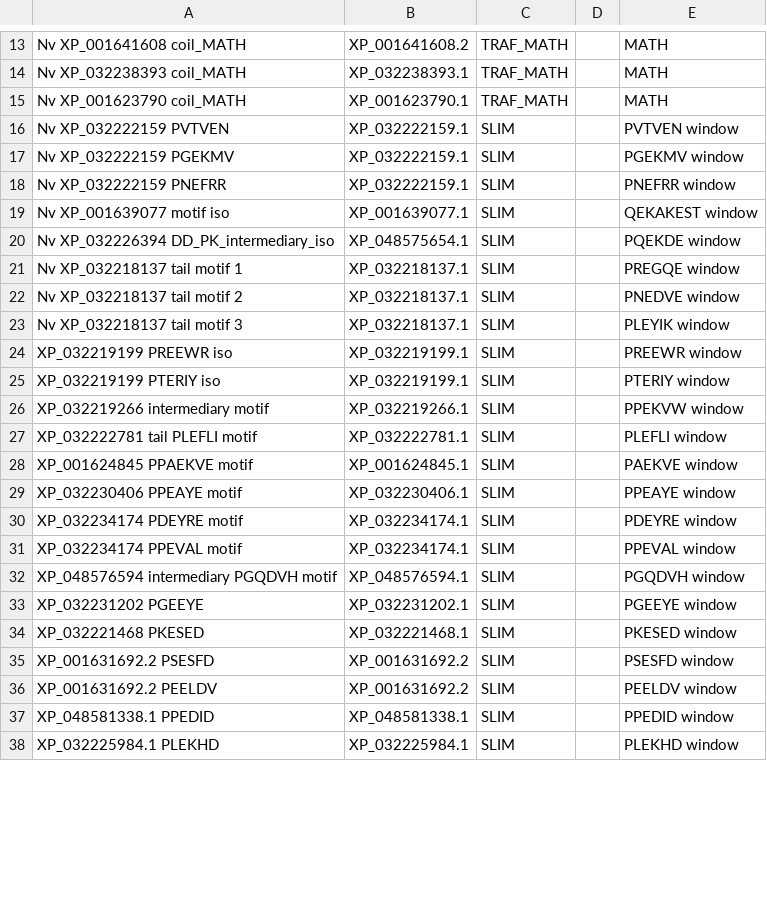
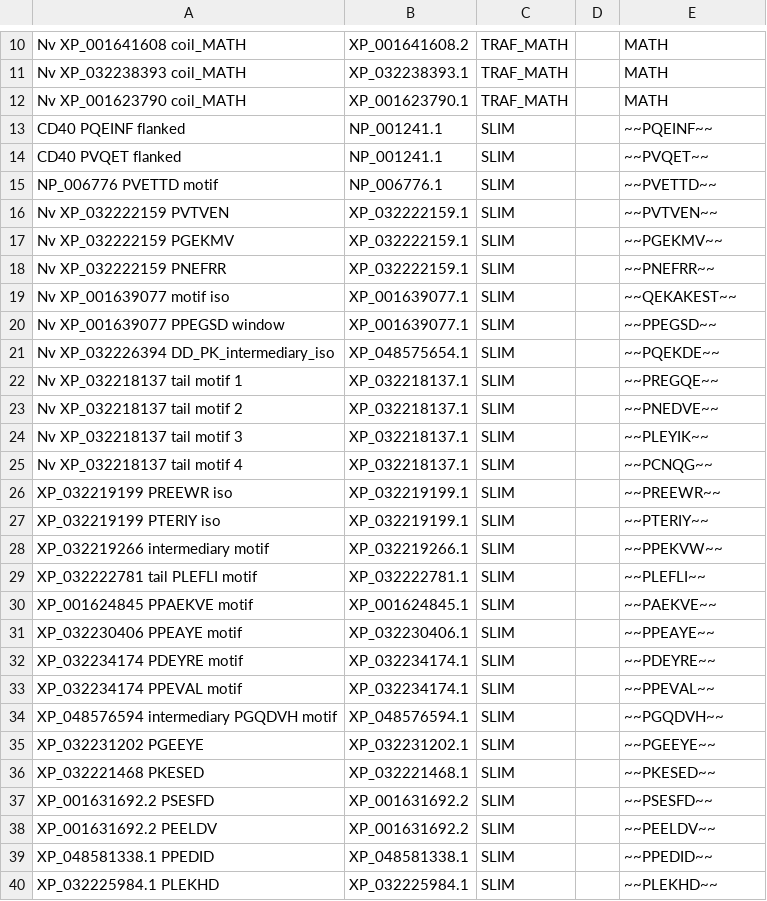
Before and after one commit to benjiec/tangle-coral, a TSV file: notes/interactome/sequence_traf_slim.tsv, drawn as a sheet; only a part is shown, gaps mark what is left out; the diff covers the shown part only.

```diff
--- a/notes/interactome/sequence_traf_slim.tsv
+++ b/notes/interactome/sequence_traf_slim.tsv
@@ -15,24 +12,29 @@ Nv XP_032238393 coil_MATH	XP_032238393.1	TRAF_MATH		MATH
 Nv XP_001623790 coil_MATH	XP_001623790.1	TRAF_MATH		MATH
-Nv XP_032222159 PVTVEN	XP_032222159.1	SLIM		PVTVEN window
-Nv XP_032222159 PGEKMV	XP_032222159.1	SLIM		PGEKMV window
-Nv XP_032222159 PNEFRR	XP_032222159.1	SLIM		PNEFRR window
-Nv XP_001639077 motif iso	XP_001639077.1	SLIM		QEKAKEST window
-Nv XP_032226394 DD_PK_intermediary_iso	XP_048575654.1	SLIM		PQEKDE window
-Nv XP_032218137 tail motif 1	XP_032218137.1	SLIM		PREGQE window
-Nv XP_032218137 tail motif 2	XP_032218137.1	SLIM		PNEDVE window
-Nv XP_032218137 tail motif 3	XP_032218137.1	SLIM		PLEYIK window
-XP_032219199 PREEWR iso	XP_032219199.1	SLIM		PREEWR window
-XP_032219199 PTERIY iso	XP_032219199.1	SLIM		PTERIY window
-XP_032219266 intermediary motif	XP_032219266.1	SLIM		PPEKVW window
-XP_032222781 tail PLEFLI motif	XP_032222781.1	SLIM		PLEFLI window
-XP_001624845 PPAEKVE motif	XP_001624845.1	SLIM		PAEKVE window
-XP_032230406 PPEAYE motif	XP_032230406.1	SLIM		PPEAYE window
-XP_032234174 PDEYRE motif	XP_032234174.1	SLIM		PDEYRE window
-XP_032234174 PPEVAL motif	XP_032234174.1	SLIM		PPEVAL window
-XP_048576594 intermediary PGQDVH motif	XP_048576594.1	SLIM		PGQDVH window
-XP_032231202 PGEEYE	XP_032231202.1	SLIM		PGEEYE window
-XP_032221468 PKESED	XP_032221468.1	SLIM		PKESED window
-XP_001631692.2 PSESFD	XP_001631692.2	SLIM		PSESFD window
-XP_001631692.2 PEELDV	XP_001631692.2 	SLIM		PEELDV window
-XP_048581338.1 PPEDID	XP_048581338.1 	SLIM		PPEDID window
-XP_032225984.1 PLEKHD	XP_032225984.1 	SLIM		PLEKHD window
+CD40 PQEINF flanked	NP_001241.1	SLIM		~~PQEINF~~
+CD40 PVQET flanked	NP_001241.1	SLIM		~~PVQET~~
+NP_006776 PVETTD motif	NP_006776.1	SLIM		~~PVETTD~~
+Nv XP_032222159 PVTVEN	XP_032222159.1	SLIM		~~PVTVEN~~
+Nv XP_032222159 PGEKMV	XP_032222159.1	SLIM		~~PGEKMV~~
+Nv XP_032222159 PNEFRR	XP_032222159.1	SLIM		~~PNEFRR~~
+Nv XP_001639077 motif iso	XP_001639077.1	SLIM		~~QEKAKEST~~
+Nv XP_001639077 PPEGSD window	XP_001639077.1	SLIM		~~PPEGSD~~
+Nv XP_032226394 DD_PK_intermediary_iso	XP_048575654.1	SLIM		~~PQEKDE~~
+Nv XP_032218137 tail motif 1	XP_032218137.1	SLIM		~~PREGQE~~
+Nv XP_032218137 tail motif 2	XP_032218137.1	SLIM		~~PNEDVE~~
+Nv XP_032218137 tail motif 3	XP_032218137.1	SLIM		~~PLEYIK~~
+Nv XP_032218137 tail motif 4	XP_032218137.1	SLIM		~~PCNQG~~
+XP_032219199 PREEWR iso	XP_032219199.1	SLIM		~~PREEWR~~
+XP_032219199 PTERIY iso	XP_032219199.1	SLIM		~~PTERIY~~
+XP_032219266 intermediary motif	XP_032219266.1	SLIM		~~PPEKVW~~
+XP_032222781 tail PLEFLI motif	XP_032222781.1	SLIM		~~PLEFLI~~
+XP_001624845 PPAEKVE motif	XP_001624845.1	SLIM		~~PAEKVE~~
+XP_032230406 PPEAYE motif	XP_032230406.1	SLIM		~~PPEAYE~~
+XP_032234174 PDEYRE motif	XP_032234174.1	SLIM		~~PDEYRE~~
+XP_032234174 PPEVAL motif	XP_032234174.1	SLIM		~~PPEVAL~~
+XP_048576594 intermediary PGQDVH motif	XP_048576594.1	SLIM		~~PGQDVH~~
+XP_032231202 PGEEYE	XP_032231202.1	SLIM		~~PGEEYE~~
+XP_032221468 PKESED	XP_032221468.1	SLIM		~~PKESED~~
+XP_001631692.2 PSESFD	XP_001631692.2	SLIM		~~PSESFD~~
+XP_001631692.2 PEELDV	XP_001631692.2 	SLIM		~~PEELDV~~
+XP_048581338.1 PPEDID	XP_048581338.1 	SLIM		~~PPEDID~~
+XP_032225984.1 PLEKHD	XP_032225984.1 	SLIM		~~PLEKHD~~
```
Also changed, not shown: 3 removed rows and 1 edited cell elsewhere in this file, 4 other files.
